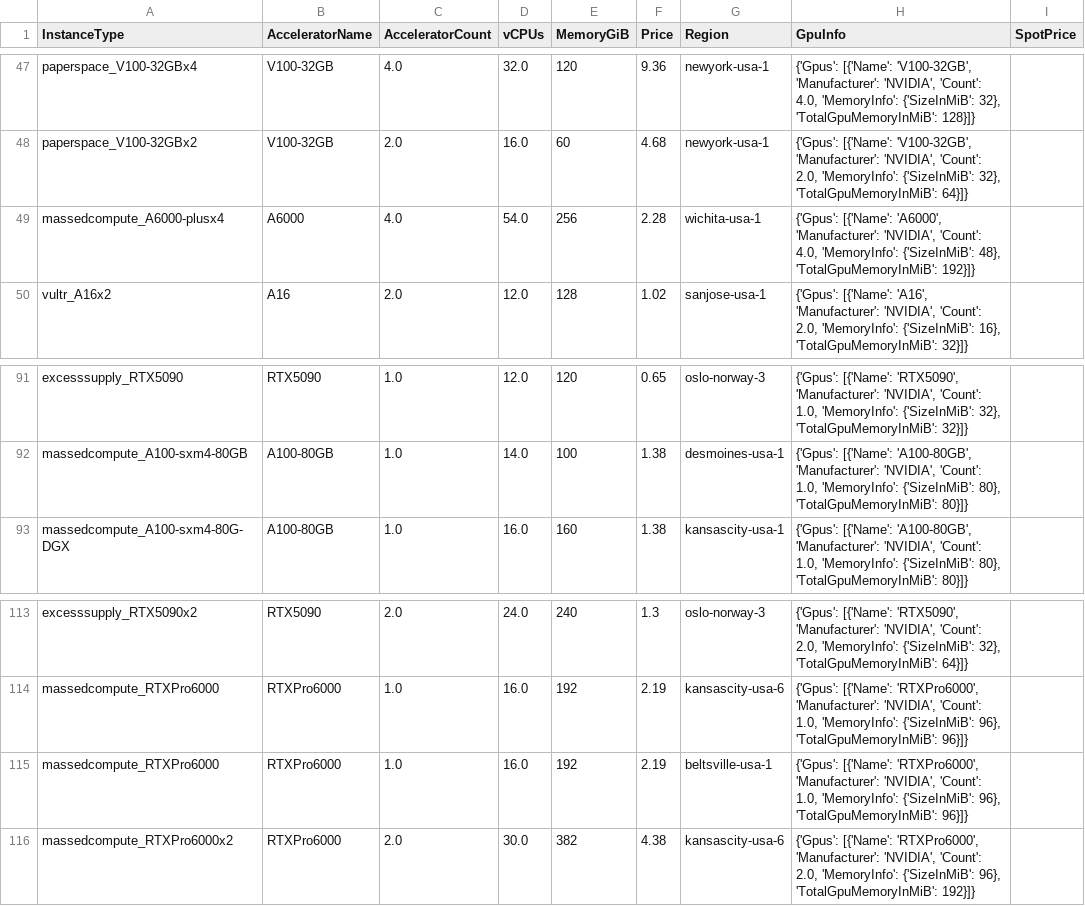
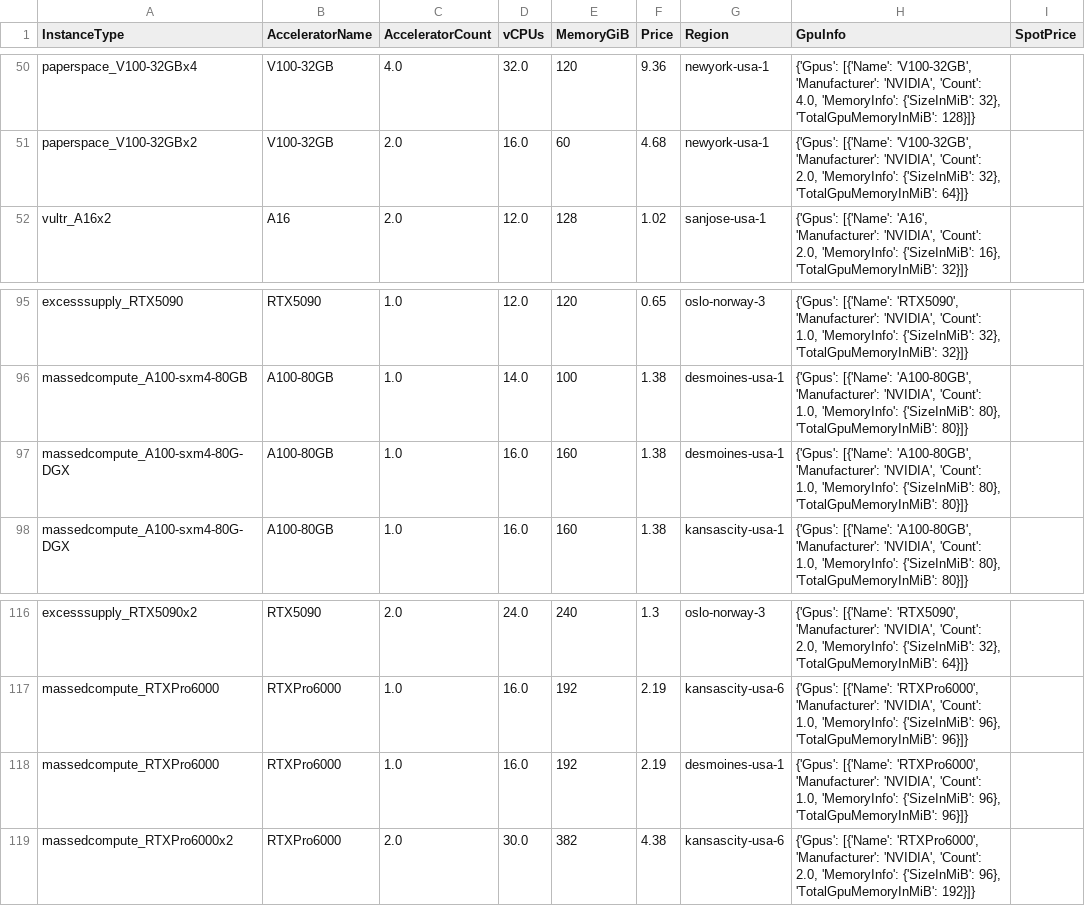
Before and after one commit to skypilot-org/skypilot-catalog, a CSV file: catalogs/v8/shadeform/vms.csv, drawn as a sheet; only a part is shown, gaps mark what is left out; the diff covers the shown part only.

```diff
--- a/catalogs/v8/shadeform/vms.csv
+++ b/catalogs/v8/shadeform/vms.csv
@@ -48,3 +51,2 @@ paperspace_V100-32GBx4,V100-32GB,4.0,32.0,120,9.36,newyork-usa-1,"{'Gpus': [{'Na
 paperspace_V100-32GBx2,V100-32GB,2.0,16.0,60,4.68,newyork-usa-1,"{'Gpus': [{'Name': 'V100-32GB', 'Manufacturer': 'NVIDIA', 'Count': 2.0, 'MemoryInfo': {'SizeInMiB': 32}, 'TotalGpuMemoryInMiB': 64}]}",
-massedcompute_A6000-plusx4,A6000,4.0,54.0,256,2.28,wichita-usa-1,"{'Gpus': [{'Name': 'A6000', 'Manufacturer': 'NVIDIA', 'Count': 4.0, 'MemoryInfo': {'SizeInMiB': 48}, 'TotalGpuMemoryInMiB': 192}]}",
 vultr_A16x2,A16,2.0,12.0,128,1.02,sanjose-usa-1,"{'Gpus': [{'Name': 'A16', 'Manufacturer': 'NVIDIA', 'Count': 2.0, 'MemoryInfo': {'SizeInMiB': 16}, 'TotalGpuMemoryInMiB': 32}]}",
@@ -92,2 +96,3 @@ excesssupply_RTX5090,RTX5090,1.0,12.0,120,0.65,oslo-norway-3,"{'Gpus': [{'Name':
 massedcompute_A100-sxm4-80GB,A100-80GB,1.0,14.0,100,1.38,desmoines-usa-1,"{'Gpus': [{'Name': 'A100-80GB', 'Manufacturer': 'NVIDIA', 'Count': 1.0, 'MemoryInfo': {'SizeInMiB': 80}, 'TotalGpuMemoryInMiB': 80}]}",
+massedcompute_A100-sxm4-80G-DGX,A100-80GB,1.0,16.0,160,1.38,desmoines-usa-1,"{'Gpus': [{'Name': 'A100-80GB', 'Manufacturer': 'NVIDIA', 'Count': 1.0, 'MemoryInfo': {'SizeInMiB': 80}, 'TotalGpuMemoryInMiB': 80}]}",
 massedcompute_A100-sxm4-80G-DGX,A100-80GB,1.0,16.0,160,1.38,kansascity-usa-1,"{'Gpus': [{'Name': 'A100-80GB', 'Manufacturer': 'NVIDIA', 'Count': 1.0, 'MemoryInfo': {'SizeInMiB': 80}, 'TotalGpuMemoryInMiB': 80}]}",
@@ -114,3 +117,3 @@ excesssupply_RTX5090x2,RTX5090,2.0,24.0,240,1.3,oslo-norway-3,"{'Gpus': [{'Name'
 massedcompute_RTXPro6000,RTXPro6000,1.0,16.0,192,2.19,kansascity-usa-6,"{'Gpus': [{'Name': 'RTXPro6000', 'Manufacturer': 'NVIDIA', 'Count': 1.0, 'MemoryInfo': {'SizeInMiB': 96}, 'TotalGpuMemoryInMiB': 96}]}",
-massedcompute_RTXPro6000,RTXPro6000,1.0,16.0,192,2.19,beltsville-usa-1,"{'Gpus': [{'Name': 'RTXPro6000', 'Manufacturer': 'NVIDIA', 'Count': 1.0, 'MemoryInfo': {'SizeInMiB': 96}, 'TotalGpuMemoryInMiB': 96}]}",
+massedcompute_RTXPro6000,RTXPro6000,1.0,16.0,192,2.19,desmoines-usa-1,"{'Gpus': [{'Name': 'RTXPro6000', 'Manufacturer': 'NVIDIA', 'Count': 1.0, 'MemoryInfo': {'SizeInMiB': 96}, 'TotalGpuMemoryInMiB': 96}]}",
 massedcompute_RTXPro6000x2,RTXPro6000,2.0,30.0,382,4.38,kansascity-usa-6,"{'Gpus': [{'Name': 'RTXPro6000', 'Manufacturer': 'NVIDIA', 'Count': 2.0, 'MemoryInfo': {'SizeInMiB': 96}, 'TotalGpuMemoryInMiB': 192}]}",
```
Also changed, not shown: 6 added rows and 3 removed rows elsewhere in this file.
